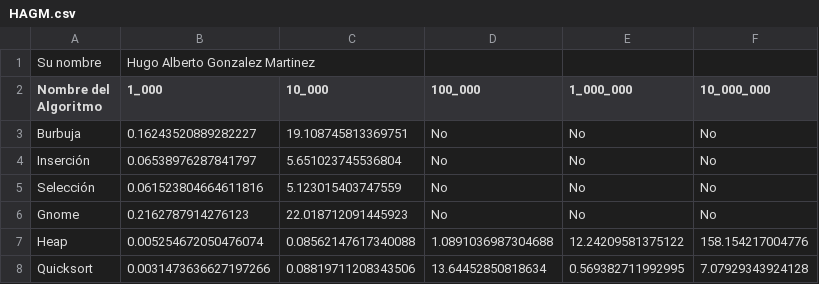
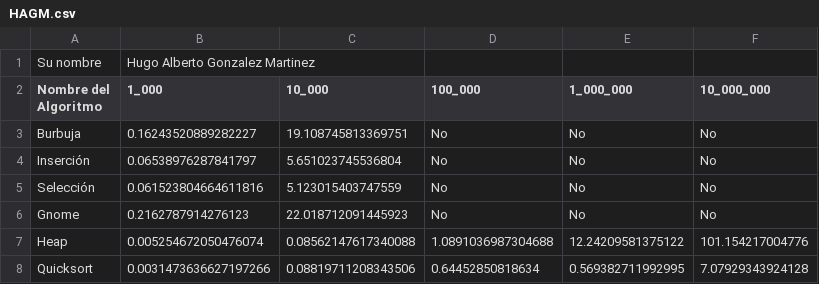
Before and after one commit to za240113435/ayda24, a CSV file: 241116/HAGM.csv, drawn as a sheet.

Commit message:
Me habia equivocado ._.

```diff
--- a/241116/HAGM.csv
+++ b/241116/HAGM.csv
@@ -6,3 +6,3 @@ Selección,0.061523804664611816,5.123015403747559,No,No,No
 Gnome,0.2162787914276123,22.018712091445923,No,No,No
-Heap,0.005254672050476074,0.08562147617340088,1.0891036987304688,12.24209581375122,158.154217004776
-Quicksort,0.0031473636627197266,0.08819711208343506,13.64452850818634,0.569382711992995,7.07929343924128
+Heap,0.005254672050476074,0.08562147617340088,1.0891036987304688,12.24209581375122,101.154217004776
+Quicksort,0.0031473636627197266,0.08819711208343506,0.64452850818634,0.569382711992995,7.07929343924128
```
